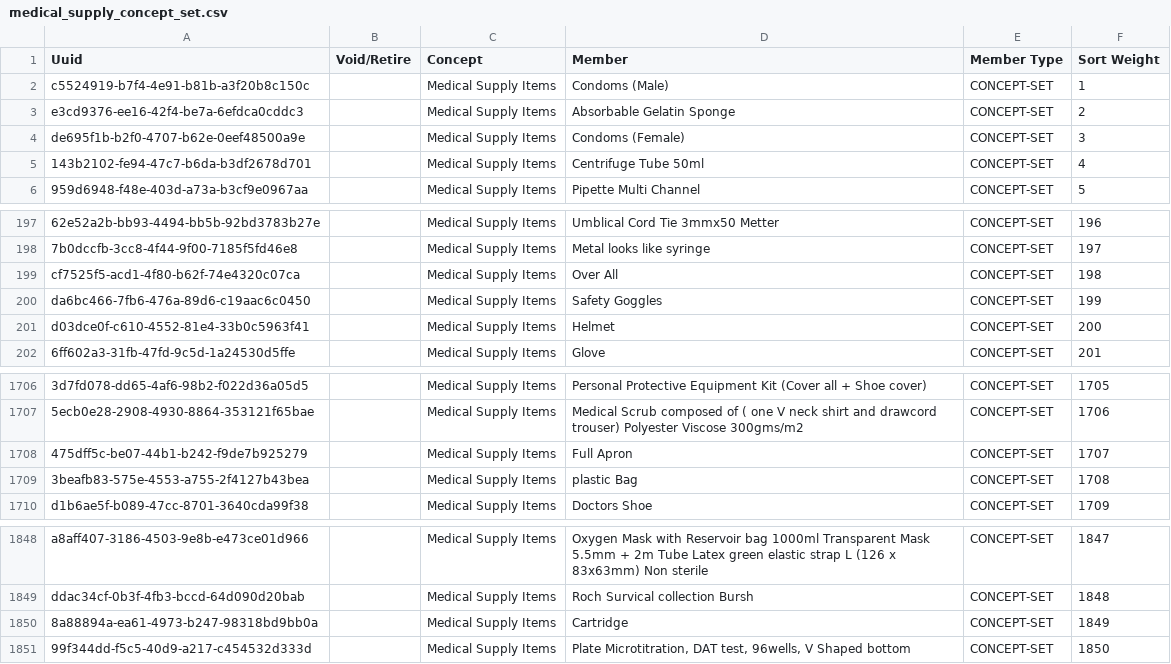
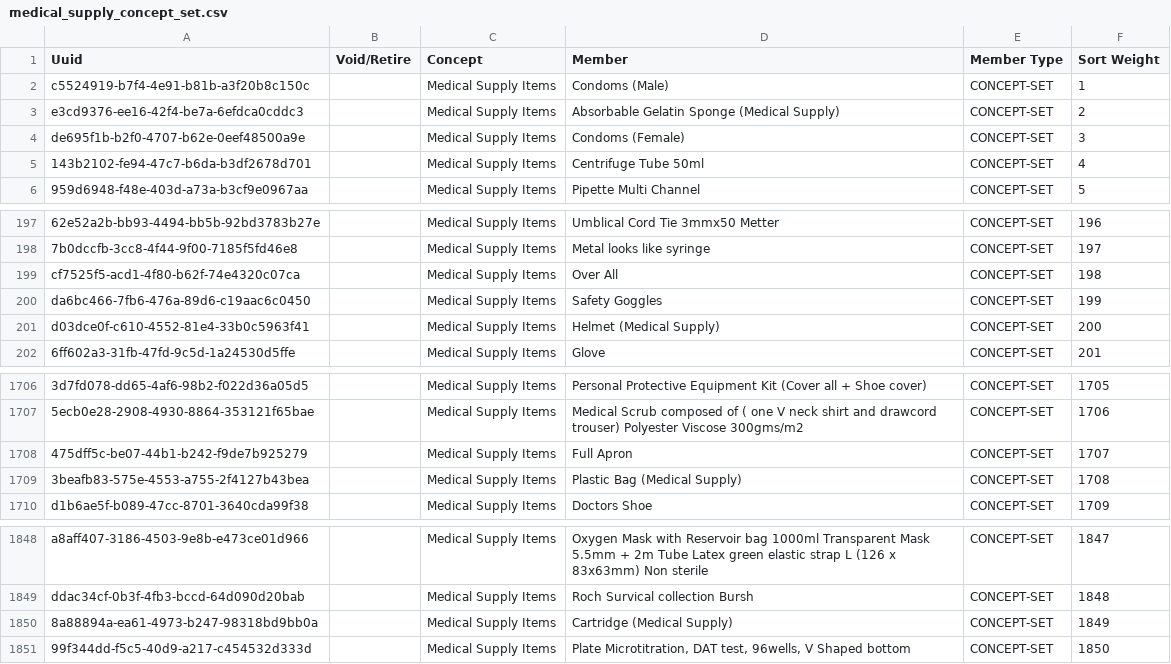
Before and after one commit to palladium-group/ethiopiaemr-openmrs-content, a CSV file: configuration/backend_configuration/conceptsets/medical_supply_concept_set.csv, drawn as a sheet; only a part is shown, gaps mark what is left out; the diff names each change by its address in the sheet, - before the commit and + after, or states it on an @@ line.

```diff
--- a/configuration/backend_configuration/conceptsets/medical_supply_concept_set.csv
+++ b/configuration/backend_configuration/conceptsets/medical_supply_concept_set.csv
-D3 (Member): Absorbable Gelatin Sponge
+D3 (Member): Absorbable Gelatin Sponge (Medical Supply)
-D201 (Member): Helmet
+D201 (Member): Helmet (Medical Supply)
-D1709 (Member): plastic Bag
+D1709 (Member): Plastic Bag (Medical Supply)
-D1850 (Member): Cartridge
+D1850 (Member): Cartridge (Medical Supply)
```
Also changed, not shown: configuration/backend_configuration/concepts/medical_supply_concepts.csv.
